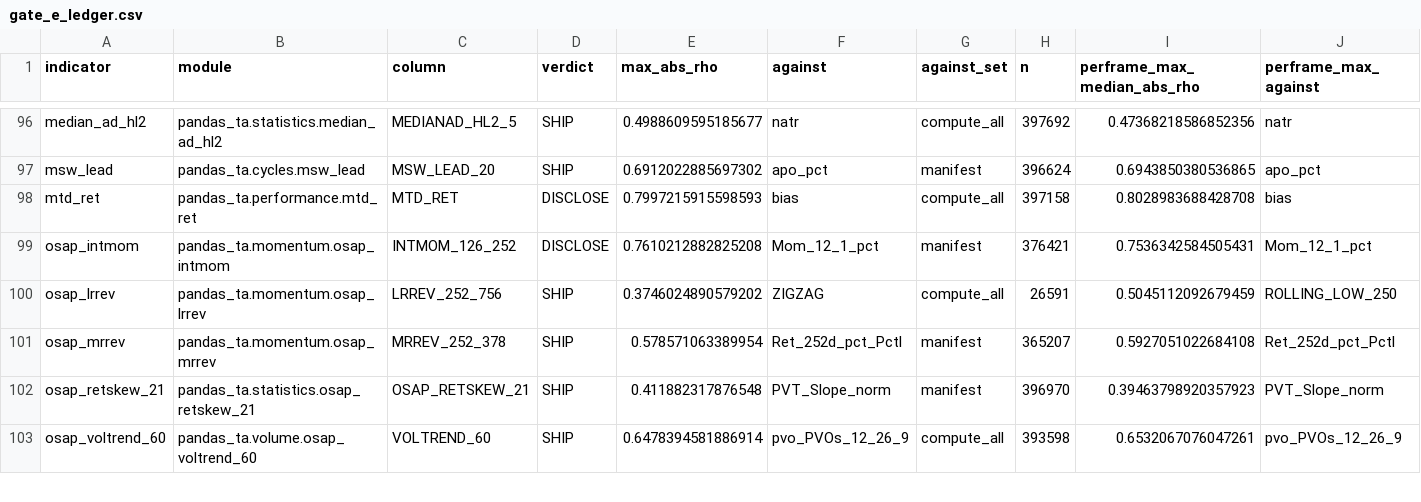
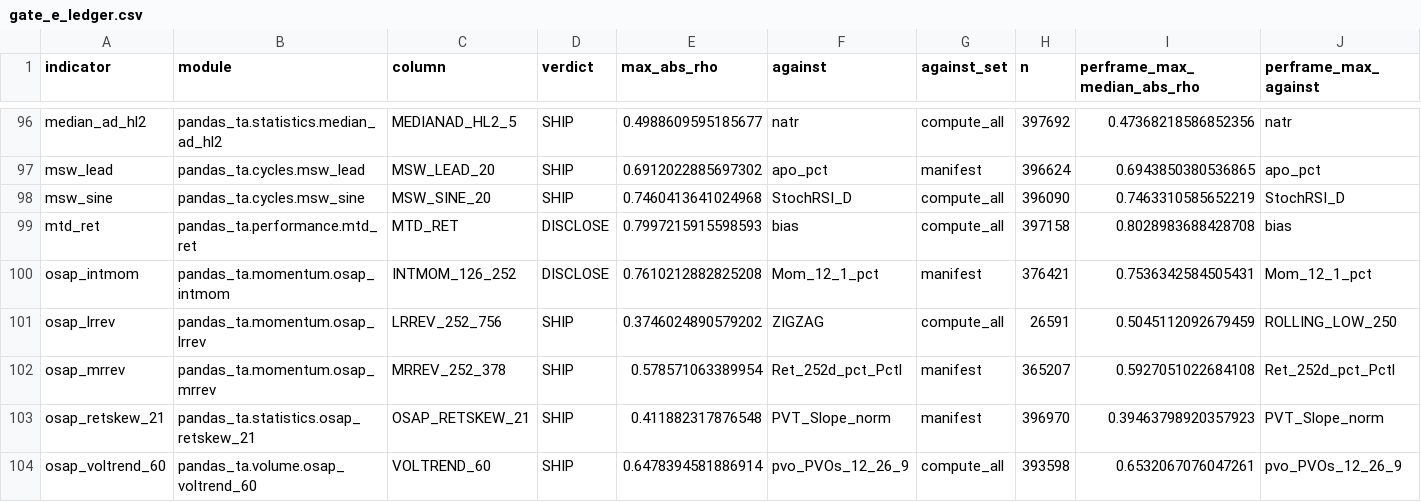
Before and after one commit to TolgaUyanik/PandasTa, a CSV file: docs/gate_e_ledger.csv, drawn as a sheet; only a part is shown, gaps mark what is left out; rows hold the shown columns only; the diff names each change by its address in the sheet, - before the commit and + after, or states it on an @@ line.

Commit message:
TL-MSW-SINE-20: record Gate E (SHIP, 0.7460 vs StochRSI_D). Refs #146

```diff
--- a/docs/gate_e_ledger.csv
+++ b/docs/gate_e_ledger.csv
+row 98: msw_sine | pandas_ta.cycles.msw_sine | MSW_SINE_20 | SHIP | 0.7460413641024968 | StochRSI_D | compute_all | 396090 | 0.7463310585652219 | StochRSI_D
```
Also changed, not shown: 1 other file.
